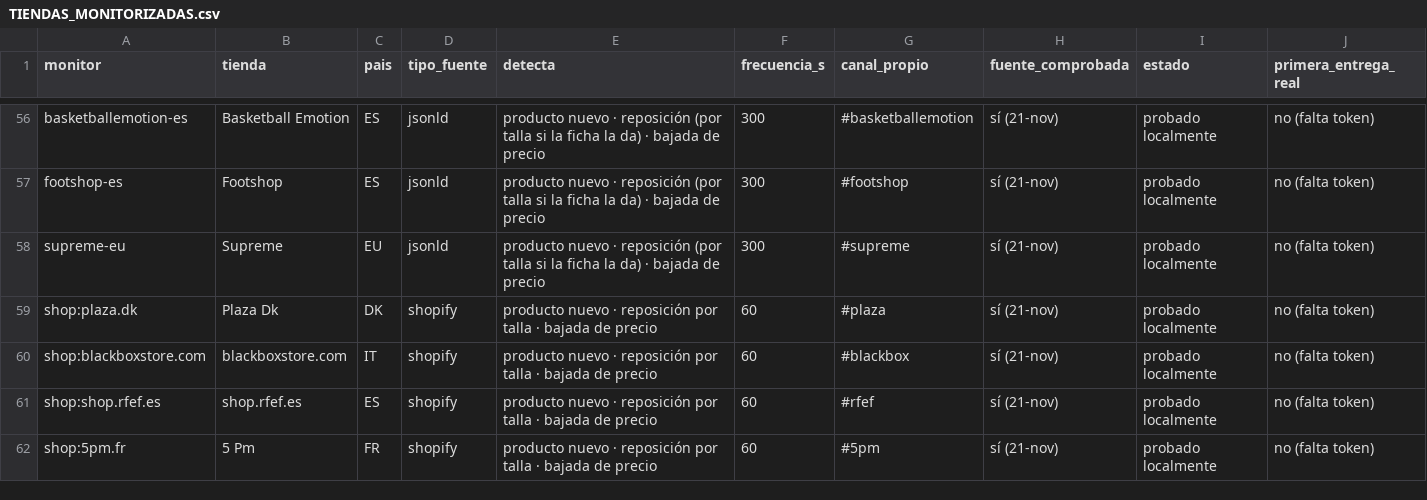
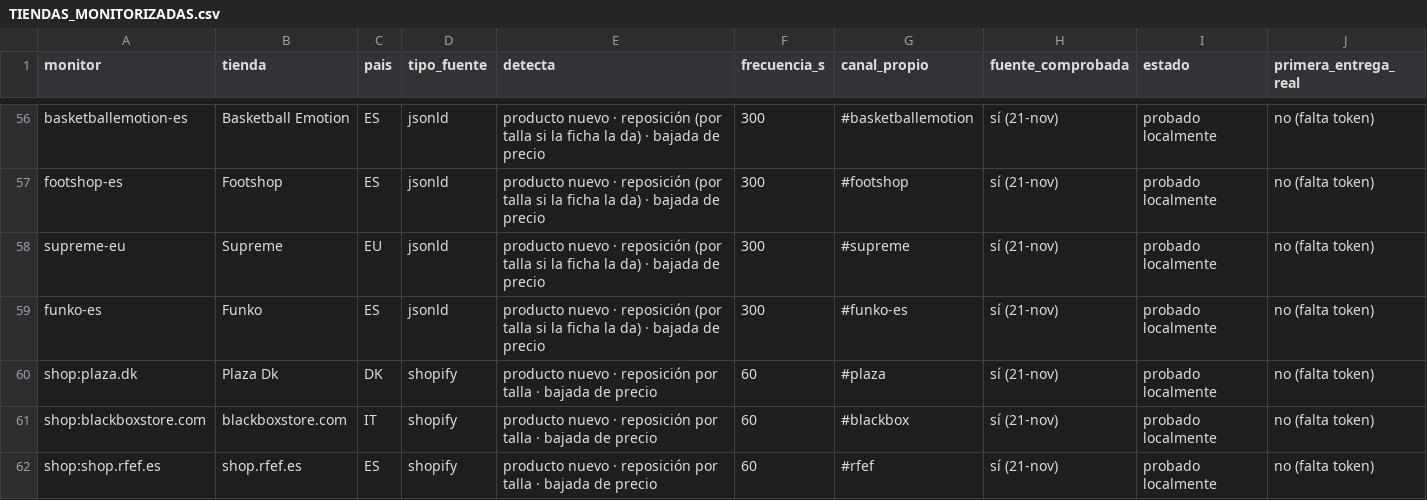
Before and after one commit to njavi02-arch/njavi02, a CSV file: cookgroup/docs/v12/TIENDAS_MONITORIZADAS.csv, drawn as a sheet; only a part is shown, gaps mark what is left out; the shorter side is filled out with more unchanged rows.

```diff
--- a/cookgroup/docs/v12/TIENDAS_MONITORIZADAS.csv
+++ b/cookgroup/docs/v12/TIENDAS_MONITORIZADAS.csv
@@ -58,2 +58,3 @@ footshop-es,Footshop,ES,jsonld,producto nuevo · reposición (por talla si la fi
 supreme-eu,Supreme,EU,jsonld,producto nuevo · reposición (por talla si la ficha la da) · bajada de precio,300,#supreme,sí (21-nov),probado localmente,no (falta token)
+funko-es,Funko,ES,jsonld,producto nuevo · reposición (por talla si la ficha la da) · bajada de precio,300,#funko-es,sí (21-nov),probado localmente,no (falta token)
 shop:plaza.dk,Plaza Dk,DK,shopify,producto nuevo · reposición por talla · bajada de precio,60,#plaza,sí (21-nov),probado localmente,no (falta token)
```
Also changed, not shown: cookgroup/docs/v12/INVENTARIO_MAESTRO.csv, 11 other files.
